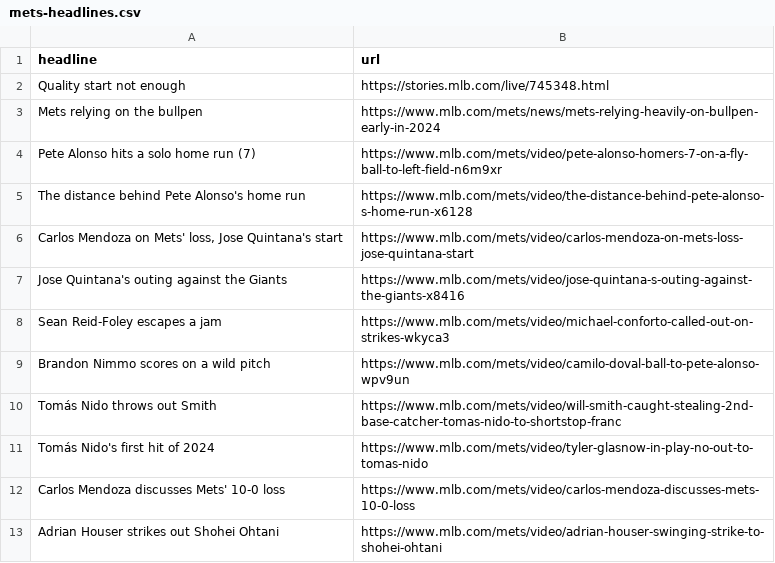
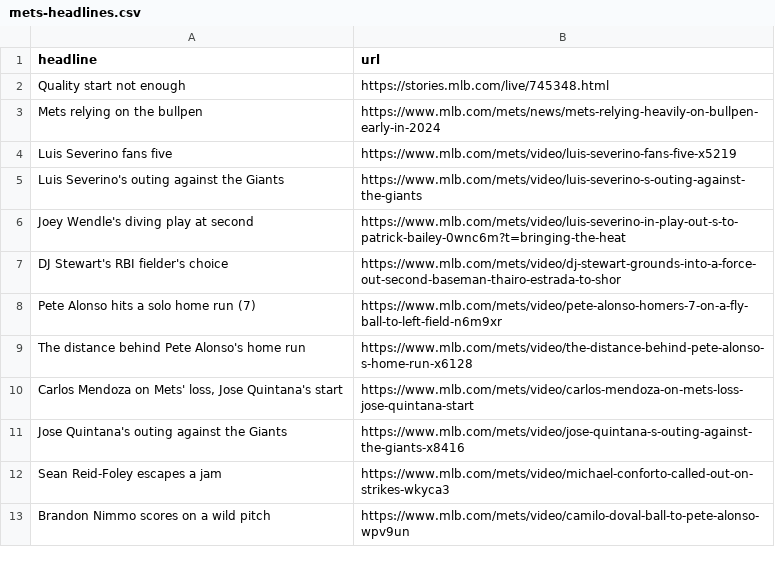
Before and after one commit to atd124/autoscraper-history-main, a CSV file: mets-headlines.csv, drawn as a sheet; removed rows and columns are numbered as before the commit, all else as after; the diff names each change by its address in the sheet, - before the commit and + after, or states it on an @@ line.

```diff
--- a/mets-headlines.csv
+++ b/mets-headlines.csv
+row 4: Luis Severino fans five | https://www.mlb.com/mets/video/luis-severino-fans-five-x5219
+row 5: Luis Severino's outing against the Giants | https://www.mlb.com/mets/video/luis-severino-s-outing-against-the-giants
+row 6: Joey Wendle's diving play at second | https://www.mlb.com/mets/video/luis-severino-in-play-out-s-to-patrick-bailey-0wnc6m?t=bringing-the-heat
+row 7: DJ Stewart's RBI fielder's choice | https://www.mlb.com/mets/video/dj-stewart-grounds-into-a-force-out-second-baseman-thairo-estrada-to-shor
-row 10: Tomás Nido throws out Smith | https://www.mlb.com/mets/video/will-smith-caught-stealing-2nd-base-catcher-tomas-nido-to-shortstop-franc
-row 11: Tomás Nido's first hit of 2024 | https://www.mlb.com/mets/video/tyler-glasnow-in-play-no-out-to-tomas-nido
-row 12: Carlos Mendoza discusses Mets' 10-0 loss | https://www.mlb.com/mets/video/carlos-mendoza-discusses-mets-10-0-loss
-row 13: Adrian Houser strikes out Shohei Ohtani | https://www.mlb.com/mets/video/adrian-houser-swinging-strike-to-shohei-ohtani
```
